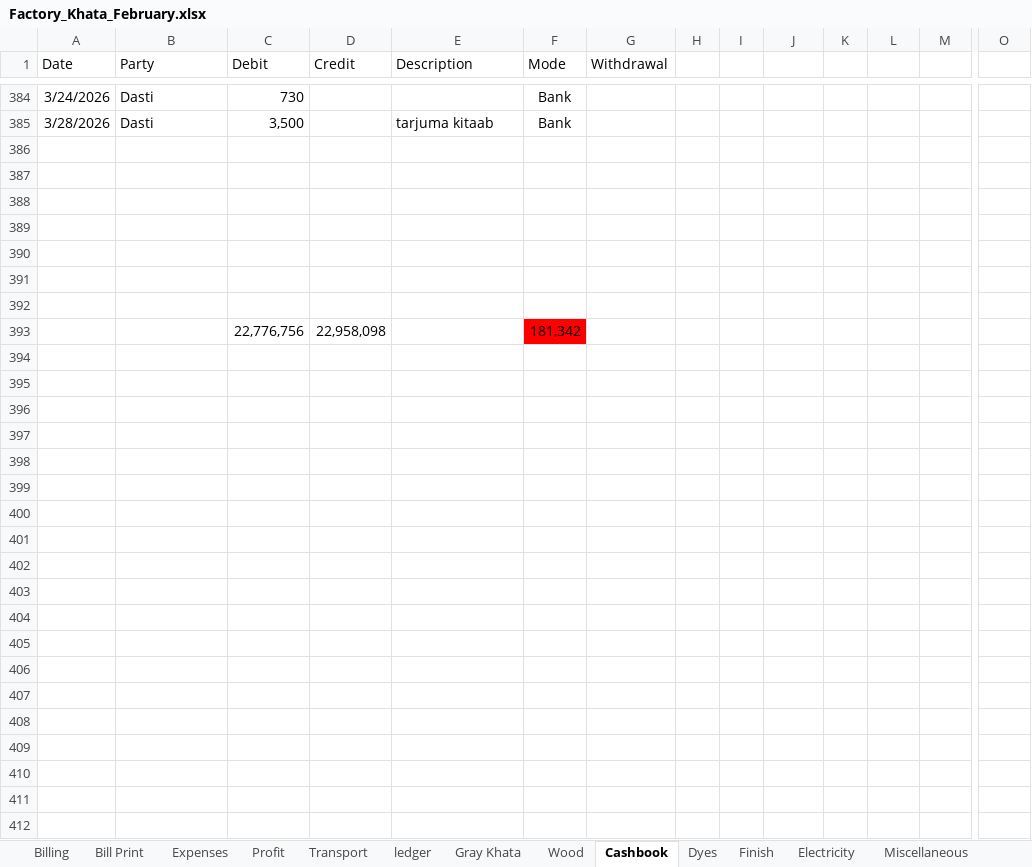
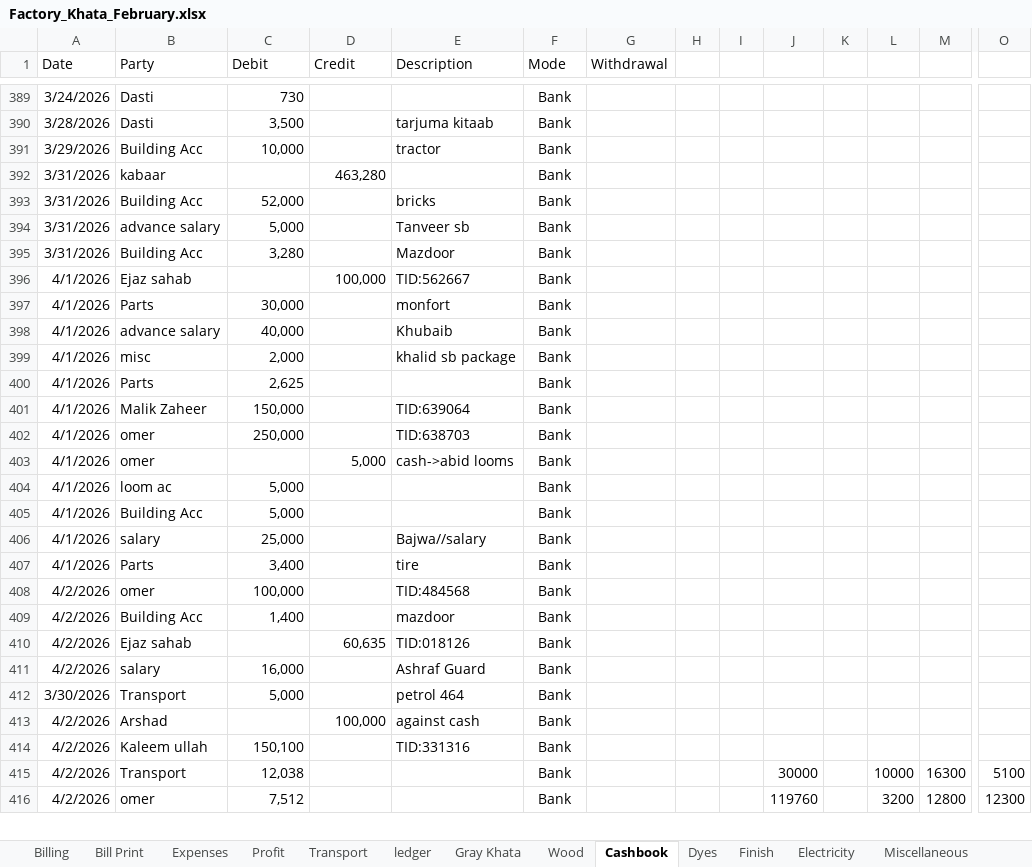
Before and after one commit to omerrazzaq4/AlHamd_Feb, an Excel workbook: Factory_Khata_February.xlsx, sheet Cashbook, drawn as a sheet; only a part is shown, gaps mark what is left out; values as stored, in another font and other column widths than the file's, no borders; charts and pictures and table styles not drawn; removed rows and columns are numbered as before the commit, all else as after; rows hold the shown columns only; the diff covers the shown part only; the diff names each change by its address in the sheet, - before the commit and + after, or states it on an @@ line.

Commit message:
Add files via upload

```diff
--- a/Factory_Khata_February.xlsx (sheet Cashbook)
+++ b/Factory_Khata_February.xlsx (sheet Cashbook)
-row 391: (empty)
+row 391: 3/29/2026 | Building Acc | 10,000 |  | tractor | Bank
-row 392: (empty)
+row 392: 3/31/2026 | kabaar |  | 463,280 |  | Bank
-row 393: (empty)
+row 393: 3/31/2026 | Building Acc | 52,000 |  | bricks | Bank
-row 394: (empty)
+row 394: 3/31/2026 | advance salary | 5,000 |  | Tanveer sb | Bank
-row 395: (empty)
+row 395: 3/31/2026 | Building Acc | 3,280 |  | Mazdoor | Bank
-row 396: (empty)
+row 396: 4/1/2026 | Ejaz sahab |  | 100,000 | TID:562667 | Bank
-row 397: (empty)
+row 397: 4/1/2026 | Parts | 30,000 |  | monfort | Bank
-row 393:  |  | 22,776,756 | 22,958,098 |  | 181,342
-row 398: (empty)
+row 398: 4/1/2026 | advance salary | 40,000 |  | Khubaib | Bank
-row 399: (empty)
+row 399: 4/1/2026 | misc | 2,000 |  | khalid sb package | Bank
-row 400: (empty)
+row 400: 4/1/2026 | Parts | 2,625 |  |  | Bank
-row 401: (empty)
+row 401: 4/1/2026 | Malik Zaheer | 150,000 |  | TID:639064 | Bank
-row 402: (empty)
+row 402: 4/1/2026 | omer | 250,000 |  | TID:638703 | Bank
-row 403: (empty)
+row 403: 4/1/2026 | omer |  | 5,000 | cash->abid looms | Bank
-row 404: (empty)
+row 404: 4/1/2026 | loom ac | 5,000 |  |  | Bank
-row 405: (empty)
+row 405: 4/1/2026 | Building Acc | 5,000 |  |  | Bank
-row 406: (empty)
+row 406: 4/1/2026 | salary | 25,000 |  | Bajwa//salary | Bank
-row 407: (empty)
+row 407: 4/1/2026 | Parts | 3,400 |  | tire | Bank
-row 408: (empty)
+row 408: 4/2/2026 | omer | 100,000 |  | TID:484568 | Bank
-row 409: (empty)
+row 409: 4/2/2026 | Building Acc | 1,400 |  | mazdoor | Bank
-row 410: (empty)
+row 410: 4/2/2026 | Ejaz sahab |  | 60,635 | TID:018126 | Bank
-row 411: (empty)
+row 411: 4/2/2026 | salary | 16,000 |  | Ashraf Guard | Bank
-row 412: (empty)
+row 412: 3/30/2026 | Transport | 5,000 |  | petrol 464 | Bank
-row 413: (empty)
+row 413: 4/2/2026 | Arshad |  | 100,000 | against cash | Bank
-row 414: (empty)
+row 414: 4/2/2026 | Kaleem ullah | 150,100 |  | TID:331316 | Bank
-row 415: (empty)
+row 415: 4/2/2026 | Transport | 12,038 |  |  | Bank |  |  |  | 30000 |  | 10000 | 16300 | 5100
-row 416: (empty)
+row 416: 4/2/2026 | omer | 7,512 |  |  | Bank |  |  |  | 119760 |  | 3200 | 12800 | 12300
```
Also changed, not shown: 8 added rows, 7 removed rows and 24 edited cells elsewhere in this sheet, sheet Expenses, sheet Billing, sheet Profit, sheet Transport, sheet Balance, sheet Running Acc.
